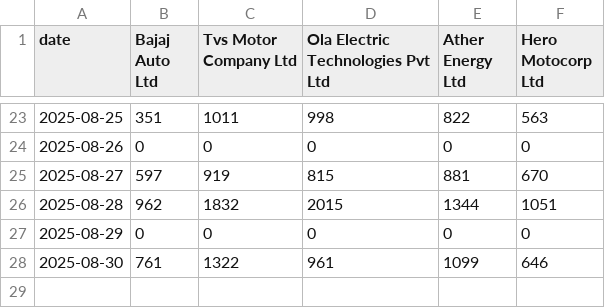
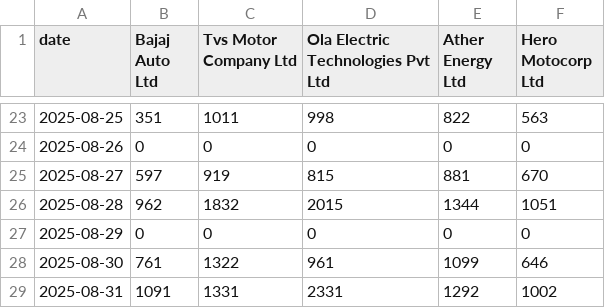
Before and after one commit to NoSkillGuy/vehicle-reg-tracker, a CSV file: data/daily_changes.csv, drawn as a sheet; only a part is shown, gaps mark what is left out; the diff names each change by its address in the sheet, - before the commit and + after, or states it on an @@ line.

```diff
--- a/data/daily_changes.csv
+++ b/data/daily_changes.csv
+row 29: 2025-08-31 | 1091 | 1331 | 2331 | 1292 | 1002
```
Also changed, not shown: data/ather_energy_two_wheeler_data.csv, data/fetch_log.csv, 7 other files.
